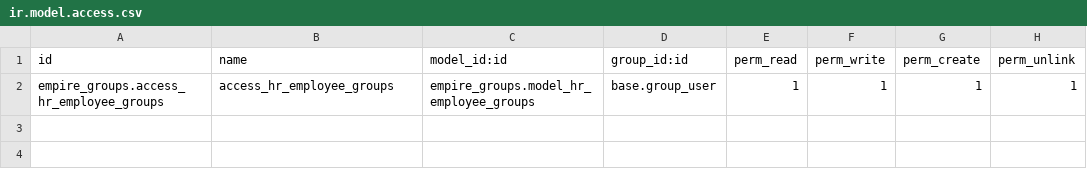
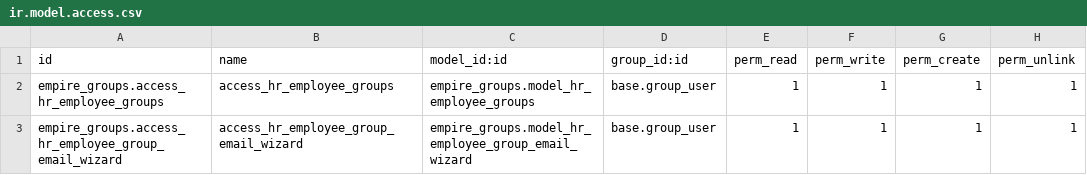
Before and after one commit to kuntardivyang/bluebox, a CSV file: empire_groups/security/ir.model.access.csv, drawn as a sheet.

```diff
--- a/empire_groups/security/ir.model.access.csv
+++ b/empire_groups/security/ir.model.access.csv
@@ -2 +2,2 @@ id,name,model_id:id,group_id:id,perm_read,perm_write,perm_create,perm_unlink
 empire_groups.access_hr_employee_groups,access_hr_employee_groups,empire_groups.model_hr_employee_groups,base.group_user,1,1,1,1
+empire_groups.access_hr_employee_group_email_wizard,access_hr_employee_group_email_wizard,empire_groups.model_hr_employee_group_email_wizard,base.group_user,1,1,1,1
```
Also changed, not shown: 9 other files.
